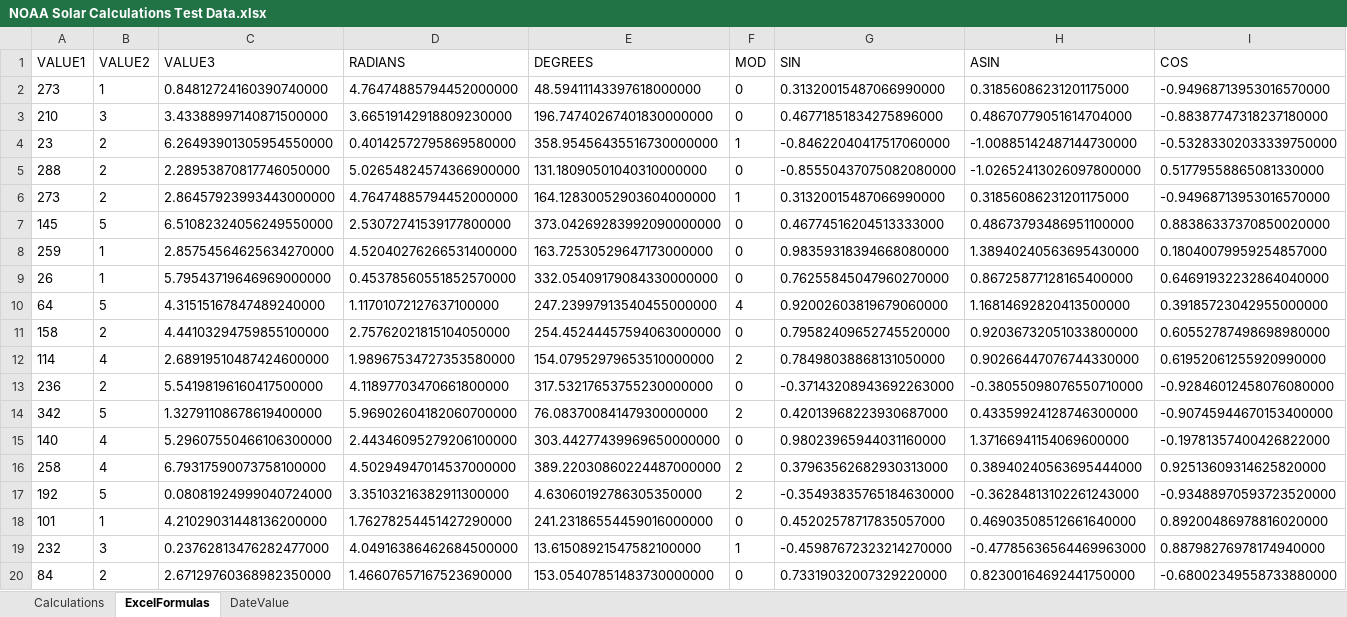
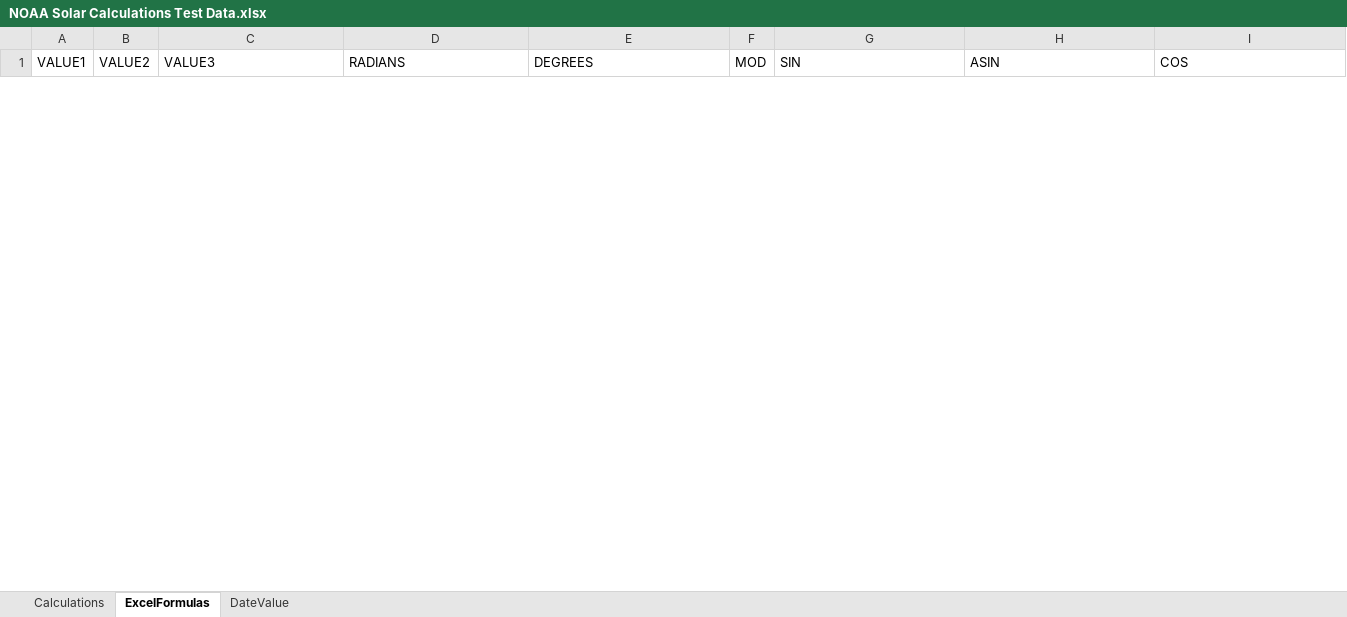
Before and after one commit to ARLM-Attic/solar-calculator, an Excel workbook: Source/Innovative.SolarCalculator.Tests/NOAA Solar Calculations Test Data.xlsx, sheet ExcelFormulas, drawn as a sheet; only a part is shown; values as stored, in another font and other column widths than the file's, no borders; removed rows and columns are numbered as before the commit, all else as after; rows hold the shown columns only; the diff covers the shown part only; the diff names each change by its address in the sheet, - before the commit and + after, or states it on an @@ line.

```diff
--- a/Source/Innovative.SolarCalculator.Tests/NOAA Solar Calculations Test Data.xlsx (sheet ExcelFormulas)
+++ b/Source/Innovative.SolarCalculator.Tests/NOAA Solar Calculations Test Data.xlsx (sheet ExcelFormulas)
-row 2: 273 | 1 | 0.84812724160390740000 | 4.76474885794452000000 | 48.59411143397618000000 | 0 | 0.31320015487066990000 | 0.31856086231201175000 | -0.94968713953016570000
-row 3: 210 | 3 | 3.43388997140871500000 | 3.66519142918809230000 | 196.74740267401830000000 | 0 | 0.46771851834275896000 | 0.48670779051614704000 | -0.88387747318237180000
-row 4: 23 | 2 | 6.26493901305954550000 | 0.40142572795869580000 | 358.95456435516730000000 | 1 | -0.84622040417517060000 | -1.00885142487144730000 | -0.53283302033339750000
-row 5: 288 | 2 | 2.28953870817746050000 | 5.02654824574366900000 | 131.18090501040310000000 | 0 | -0.85550437075082080000 | -1.02652413026097800000 | 0.51779558865081330000
-row 6: 273 | 2 | 2.86457923993443000000 | 4.76474885794452000000 | 164.12830052903604000000 | 1 | 0.31320015487066990000 | 0.31856086231201175000 | -0.94968713953016570000
-row 7: 145 | 5 | 6.51082324056249550000 | 2.53072741539177800000 | 373.04269283992090000000 | 0 | 0.46774516204513333000 | 0.48673793486951100000 | 0.88386337370850020000
-row 8: 259 | 1 | 2.85754564625634270000 | 4.52040276266531400000 | 163.72530529647173000000 | 0 | 0.98359318394668080000 | 1.38940240563695430000 | 0.18040079959254857000
-row 9: 26 | 1 | 5.79543719646969000000 | 0.45378560551852570000 | 332.05409179084330000000 | 0 | 0.76255845047960270000 | 0.86725877128165400000 | 0.64691932232864040000
-row 10: 64 | 5 | 4.31515167847489240000 | 1.11701072127637100000 | 247.23997913540455000000 | 4 | 0.92002603819679060000 | 1.16814692820413500000 | 0.39185723042955000000
-row 11: 158 | 2 | 4.44103294759855100000 | 2.75762021815104050000 | 254.45244457594063000000 | 0 | 0.79582409652745520000 | 0.92036732051033800000 | 0.60552787498698980000
-row 12: 114 | 4 | 2.68919510487424600000 | 1.98967534727353580000 | 154.07952979653510000000 | 2 | 0.78498038868131050000 | 0.90266447076744330000 | 0.61952061255920990000
-row 13: 236 | 2 | 5.54198196160417500000 | 4.11897703470661800000 | 317.53217653755230000000 | 0 | -0.37143208943692263000 | -0.38055098076550710000 | -0.92846012458076080000
-row 14: 342 | 5 | 1.32791108678619400000 | 5.96902604182060700000 | 76.08370084147930000000 | 2 | 0.42013968223930687000 | 0.43359924128746300000 | -0.90745944670153400000
-row 15: 140 | 4 | 5.29607550466106300000 | 2.44346095279206100000 | 303.44277439969650000000 | 0 | 0.98023965944031160000 | 1.37166941154069600000 | -0.19781357400426822000
-row 16: 258 | 4 | 6.79317590073758100000 | 4.50294947014537000000 | 389.22030860224487000000 | 2 | 0.37963562682930313000 | 0.38940240563695444000 | 0.92513609314625820000
-row 17: 192 | 5 | 0.08081924999040724000 | 3.35103216382911300000 | 4.63060192786305350000 | 2 | -0.35493835765184630000 | -0.36284813102261243000 | -0.93488970593723520000
-row 18: 101 | 1 | 4.21029031448136200000 | 1.76278254451427290000 | 241.23186554459016000000 | 0 | 0.45202578717835057000 | 0.46903508512661640000 | 0.89200486978816020000
-row 19: 232 | 3 | 0.23762813476282477000 | 4.04916386462684500000 | 13.61508921547582100000 | 1 | -0.45987672323214270000 | -0.47785636564469963000 | 0.88798276978174940000
-row 20: 84 | 2 | 2.67129760368982350000 | 1.46607657167523690000 | 153.05407851483730000000 | 0 | 0.73319032007329220000 | 0.82300164692441750000 | -0.68002349558733880000
```
Also changed, not shown: 20 added rows and 1 removed row elsewhere in this sheet, sheet Calculations, sheet DateValue, 7 other files.
